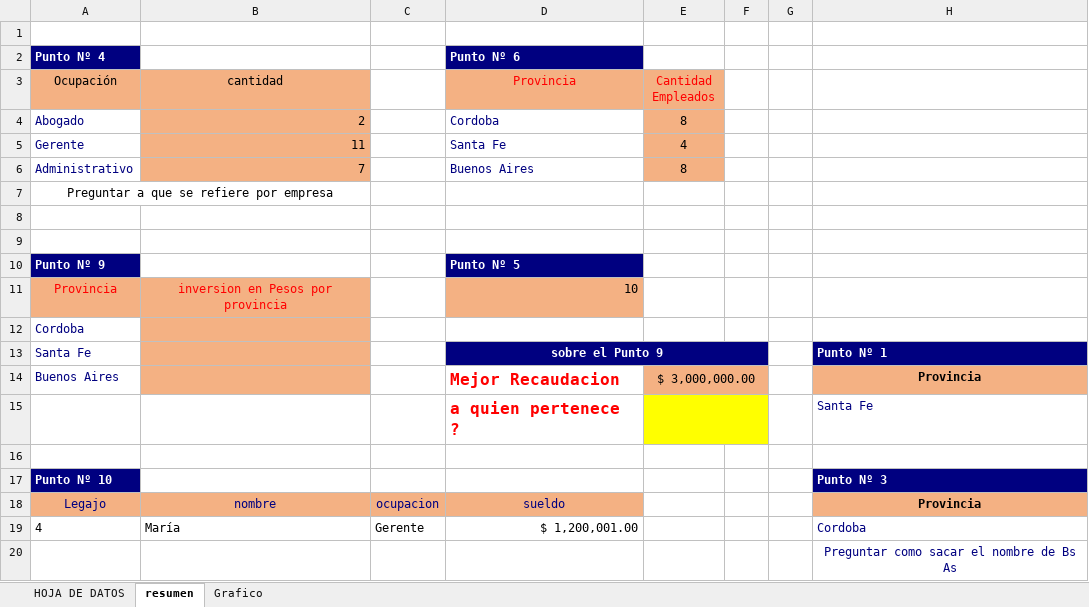
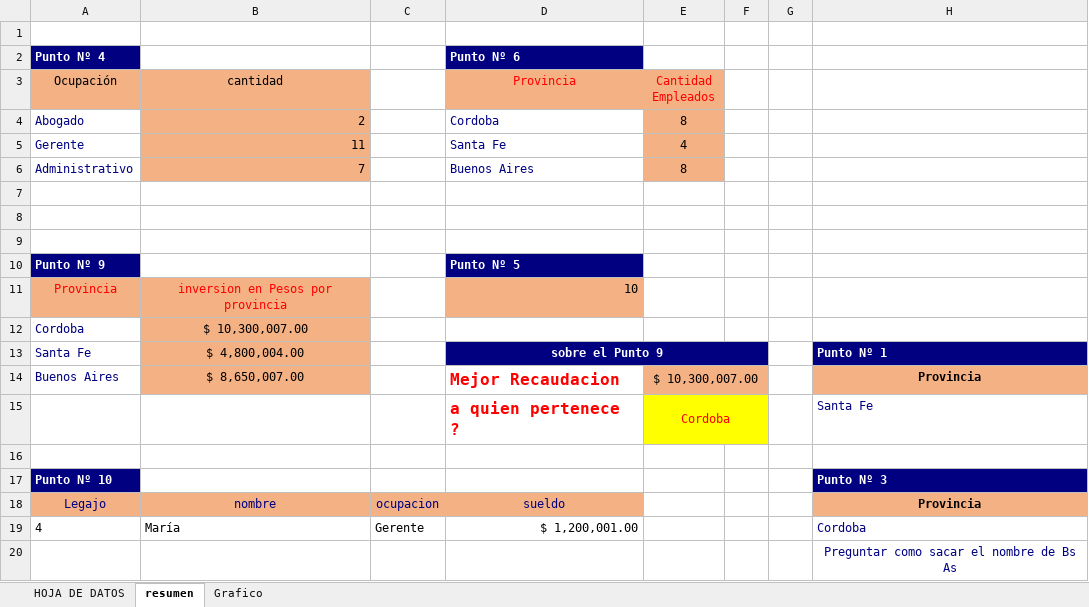
Before and after one commit to AlexR1407/Clase_4_Excel, an Excel workbook: EJERCICIO 01 - 25-08-2023.xlsx, sheet resumen, drawn as a sheet; only a part is shown; values as stored, in another font and other column widths than the file's, no borders; charts and pictures not drawn; 1 other sheet too large or unreadable and not compared; the diff names each change by its address in the sheet, - before the commit and + after, or states it on an @@ line.

Commit message:
Punto 9 modificado

```diff
--- a/EJERCICIO 01 - 25-08-2023.xlsx (sheet resumen)
+++ b/EJERCICIO 01 - 25-08-2023.xlsx (sheet resumen)
-A7 (Ocupación): Preguntar a que se refiere por empresa
+A7 (Ocupación): (empty)
-A7:B7 merged
-B12 (cantidad): (empty)
+B12 (cantidad): $ 10,300,007.00
-B13 (cantidad): (empty)
+B13 (cantidad): $ 4,800,004.00
-B14 (cantidad): (empty)
+B14 (cantidad): $ 8,650,007.00
-E14 (Cantidad Empleados): $ 3,000,000.00
+E14 (Cantidad Empleados): $ 10,300,007.00
-E15 (Cantidad Empleados): (empty)
+E15 (Cantidad Empleados): Cordoba
```
Also changed, not shown: charts or pictures.
